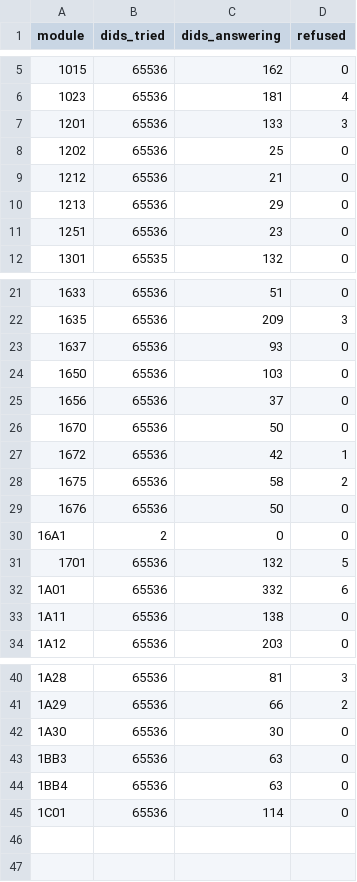
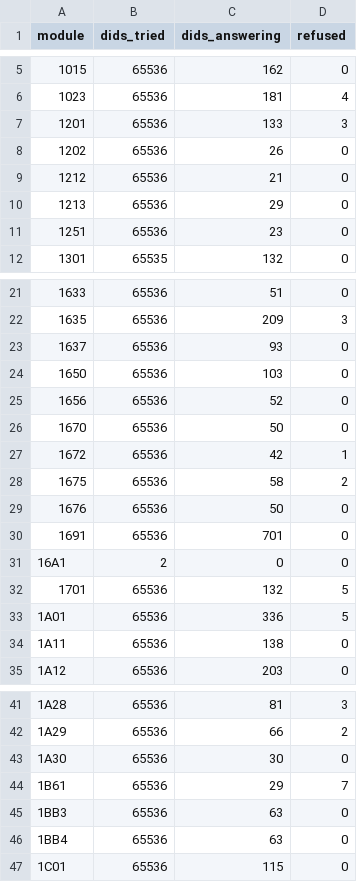
Before and after one commit to kylegordon/polestar4-doip, a CSV file: docs/coverage.csv, drawn as a sheet; only a part is shown, gaps mark what is left out.

```diff
--- a/docs/coverage.csv
+++ b/docs/coverage.csv
@@ -7,3 +7,3 @@ module,dids_tried,dids_answering,refused
 1201,65536,133,3
-1202,65536,25,0
+1202,65536,26,0
 1212,65536,21,0
@@ -24,3 +24,3 @@ module,dids_tried,dids_answering,refused
 1650,65536,103,0
-1656,65536,37,0
+1656,65536,52,0
 1670,65536,50,0
@@ -29,5 +29,6 @@ module,dids_tried,dids_answering,refused
 1676,65536,50,0
+1691,65536,701,0
 16A1,2,0,0
 1701,65536,132,5
-1A01,65536,332,6
+1A01,65536,336,5
 1A11,65536,138,0
@@ -42,4 +43,5 @@ module,dids_tried,dids_answering,refused
 1A30,65536,30,0
+1B61,65536,29,7
 1BB3,65536,63,0
 1BB4,65536,63,0
-1C01,65536,114,0
+1C01,65536,115,0
```
Also changed, not shown: 15 other files.
